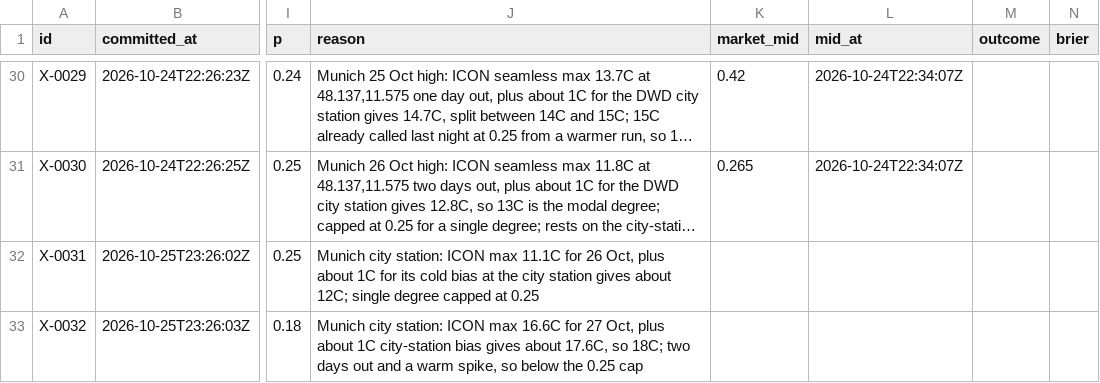
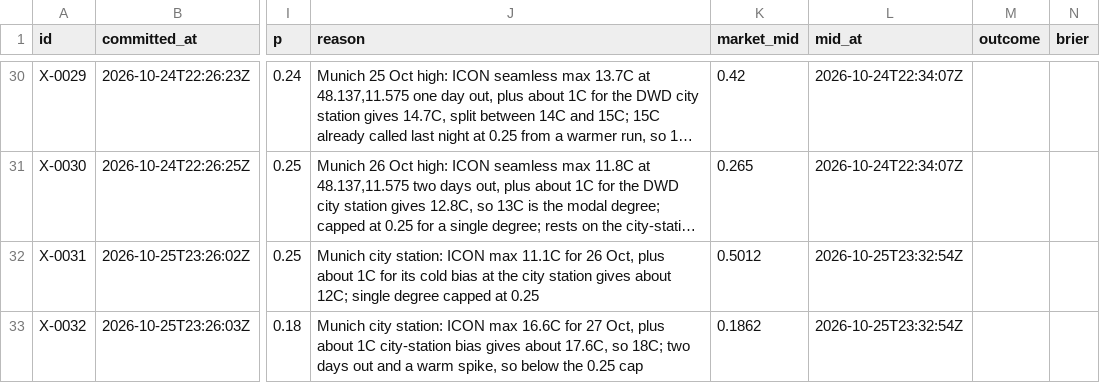
Before and after one commit to triton-xxix/proteus-lab, a CSV file: exchange/BOOK.csv, drawn as a sheet; only a part is shown, gaps mark what is left out; long unchanged cells end in …; the diff names each change by its address in the sheet, - before the commit and + after, or states it on an @@ line.

```diff
--- a/exchange/BOOK.csv
+++ b/exchange/BOOK.csv
-K32 (market_mid): (empty)
+K32 (market_mid): 0.5012
-L32:L33 (mid_at): (empty)
+L32:L33 (mid_at): 2026-10-25T23:32:54Z
-K33 (market_mid): (empty)
+K33 (market_mid): 0.1862
```
Also changed, not shown: 7 other files.
